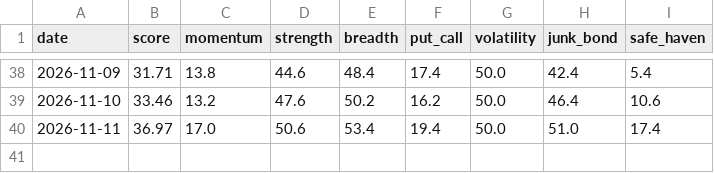
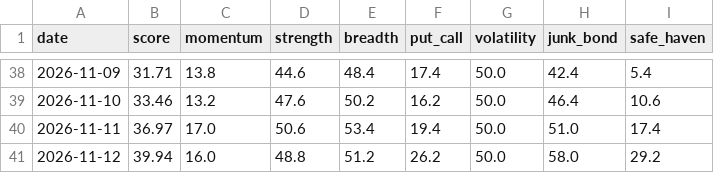
Before and after one commit to plhiroshiiq-spec/Fear-Greed, a CSV file: data/history_us.csv, drawn as a sheet; only a part is shown, gaps mark what is left out; the diff names each change by its address in the sheet, - before the commit and + after, or states it on an @@ line.

```diff
--- a/data/history_us.csv
+++ b/data/history_us.csv
+row 41: 2026-11-12 | 39.94 | 16.0 | 48.8 | 51.2 | 26.2 | 50.0 | 58.0 | 29.2
```
Also changed, not shown: data/rounding_probe.csv, 2 other files.
